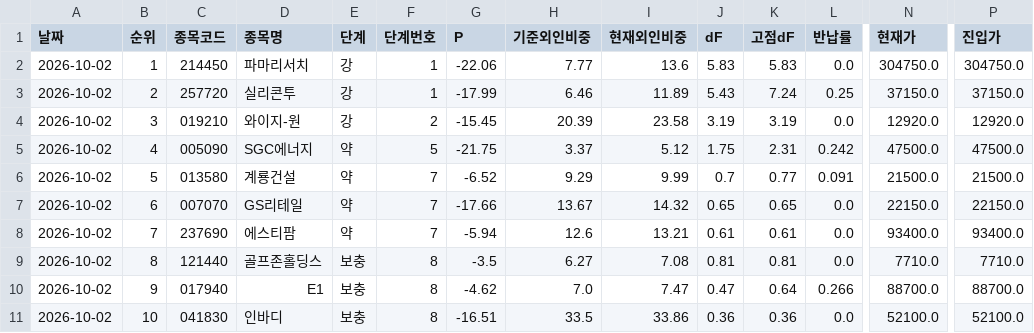
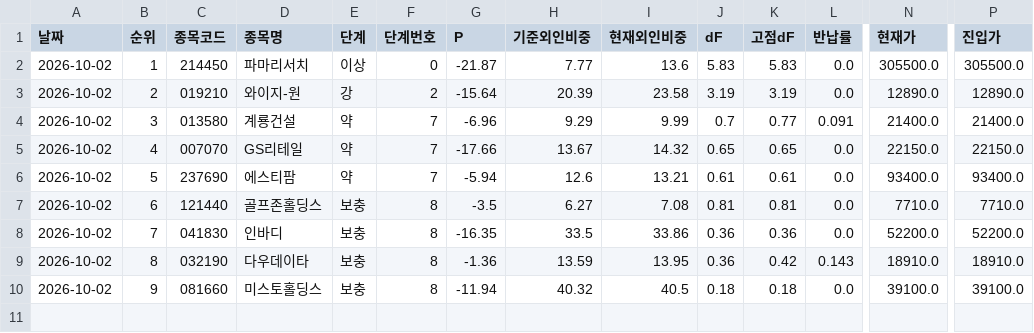
Before and after one commit to frel7022-png/orchestra, a CSV file: link_sample/roster.csv, drawn as a sheet; only a part is shown, gaps mark what is left out; removed rows and columns are numbered as before the commit, all else as after; rows hold the shown columns only; the diff covers the shown part only; the diff names each change by its address in the sheet, - before the commit and + after, or states it on an @@ line.

```diff
--- a/link_sample/roster.csv
+++ b/link_sample/roster.csv
-E2 (단계): 강
+E2 (단계): 이상
-F2 (단계번호): 1
+F2 (단계번호): 0
-G2 (P): -22.06
+G2 (P): -21.87
-N2 (현재가): 304750.0
+N2 (현재가): 305500.0
-P2 (진입가): 304750.0
+P2 (진입가): 305500.0
-row 3: 2026-10-02 | 2 | 257720 | 실리콘투 | 강 | 1 | -17.99 | 6.46 | 11.89 | 5.43 | 7.24 | 0.25 | 37150.0 | 37150.0
-B3 (순위): 3
+B3 (순위): 2
-G3 (P): -15.45
+G3 (P): -15.64
-N3 (현재가): 12920.0
+N3 (현재가): 12890.0
-P3 (진입가): 12920.0
+P3 (진입가): 12890.0
-row 5: 2026-10-02 | 4 | 005090 | SGC에너지 | 약 | 5 | -21.75 | 3.37 | 5.12 | 1.75 | 2.31 | 0.242 | 47500.0 | 47500.0
-B4 (순위): 5
+B4 (순위): 3
-G4 (P): -6.52
+G4 (P): -6.96
-N4 (현재가): 21500.0
+N4 (현재가): 21400.0
-P4 (진입가): 21500.0
+P4 (진입가): 21400.0
-B5 (순위): 6
+B5 (순위): 4
-B6 (순위): 7
+B6 (순위): 5
-B7 (순위): 8
+B7 (순위): 6
+row 8: 2026-10-02 | 7 | 041830 | 인바디 | 보충 | 8 | -16.35 | 33.5 | 33.86 | 0.36 | 0.36 | 0.0 | 52200.0 | 52200.0
+row 9: 2026-10-02 | 8 | 032190 | 다우데이타 | 보충 | 8 | -1.36 | 13.59 | 13.95 | 0.36 | 0.42 | 0.143 | 18910.0 | 18910.0
-C10 (종목코드): 017940
+C10 (종목코드): 081660
-D10 (종목명): E1
+D10 (종목명): 미스토홀딩스
-G10 (P): -4.62
+G10 (P): -11.94
-H10 (기준외인비중): 7.0
+H10 (기준외인비중): 40.32
-I10 (현재외인비중): 7.47
+I10 (현재외인비중): 40.5
-J10 (dF): 0.47
+J10 (dF): 0.18
-K10 (고점dF): 0.64
+K10 (고점dF): 0.18
-L10 (반납률): 0.266
+L10 (반납률): 0.0
-N10 (현재가): 88700.0
+N10 (현재가): 39100.0
-P10 (진입가): 88700.0
+P10 (진입가): 39100.0
-row 11: 2026-10-02 | 10 | 041830 | 인바디 | 보충 | 8 | -16.51 | 33.5 | 33.86 | 0.36 | 0.36 | 0.0 | 52100.0 | 52100.0
```
Also changed, not shown: 1 edited cell elsewhere in this file, 3 other files.
